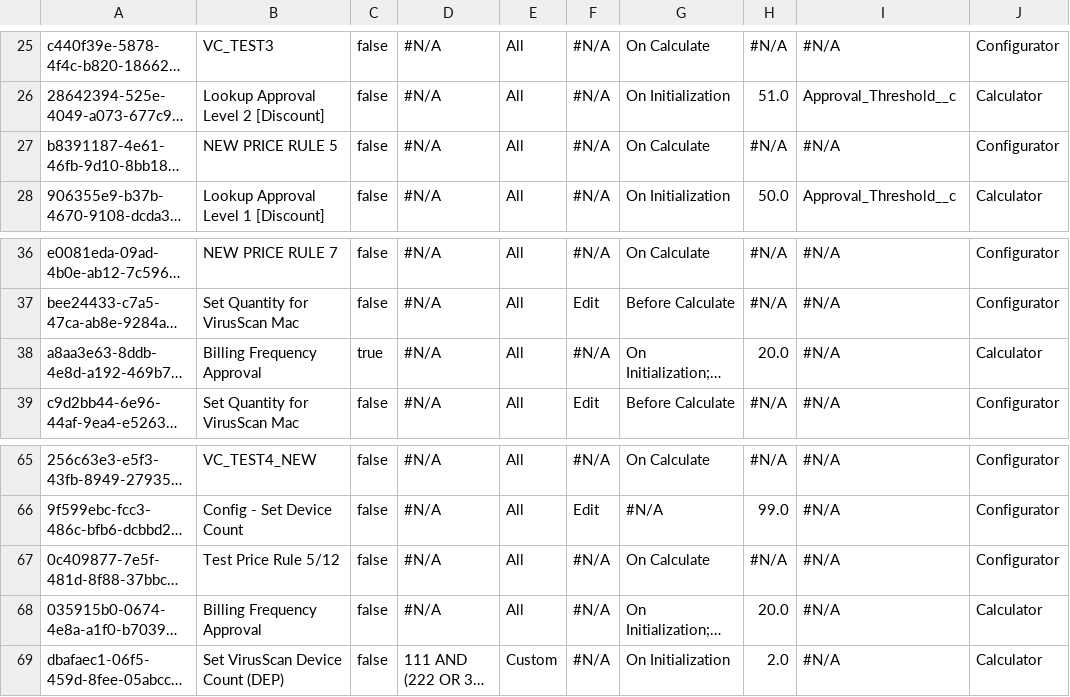
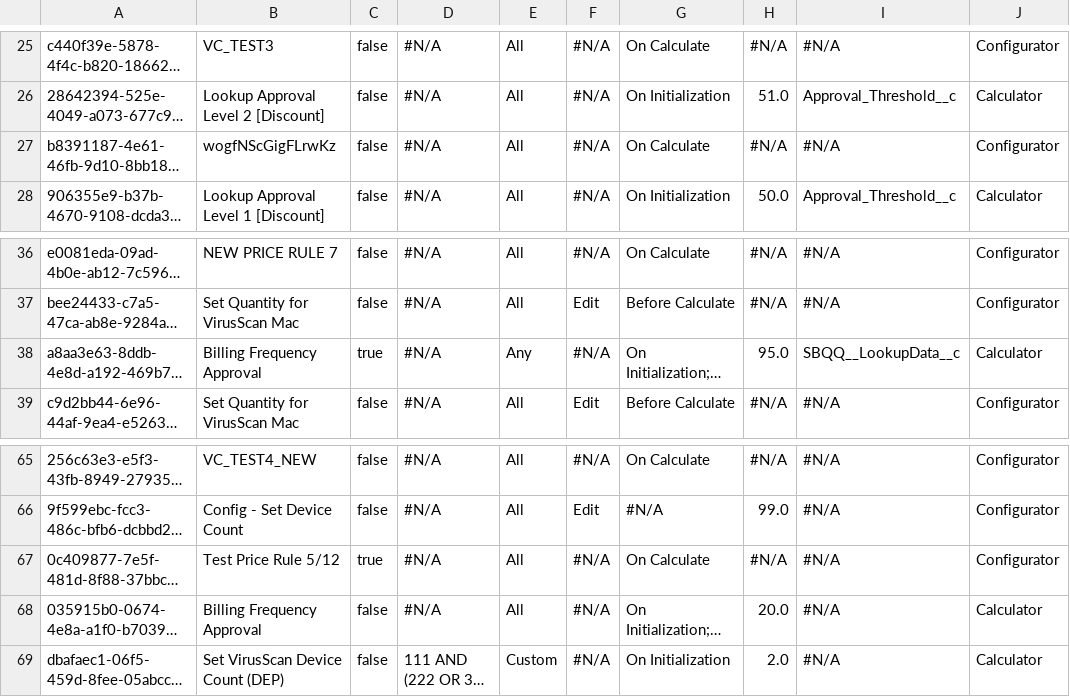
Before and after one commit to jjoannow/Demo2025, a CSV file: data/SBQQ__PriceRule__c.csv, drawn as a sheet; only a part is shown, gaps mark what is left out; long unchanged cells end in …; the diff names each change by its address in the sheet, - before the commit and + after, or states it on an @@ line.

Commit message:
STB

```diff
--- a/data/SBQQ__PriceRule__c.csv
+++ b/data/SBQQ__PriceRule__c.csv
-B27: NEW PRICE RULE 5
+B27: wogfNScGigFLrwKz
-E38: All
+E38: Any
-H38: 20.0
+H38: 95.0
-I38: #N/A
+I38: SBQQ__LookupData__c
-C67: false
+C67: true
```
